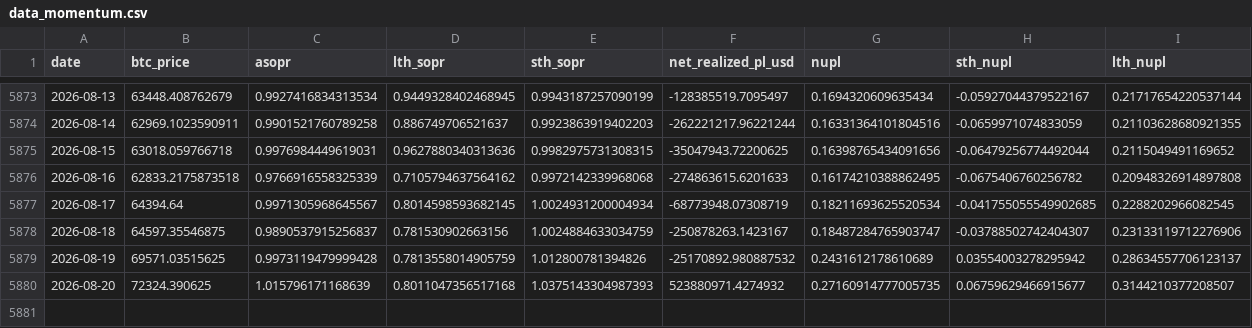
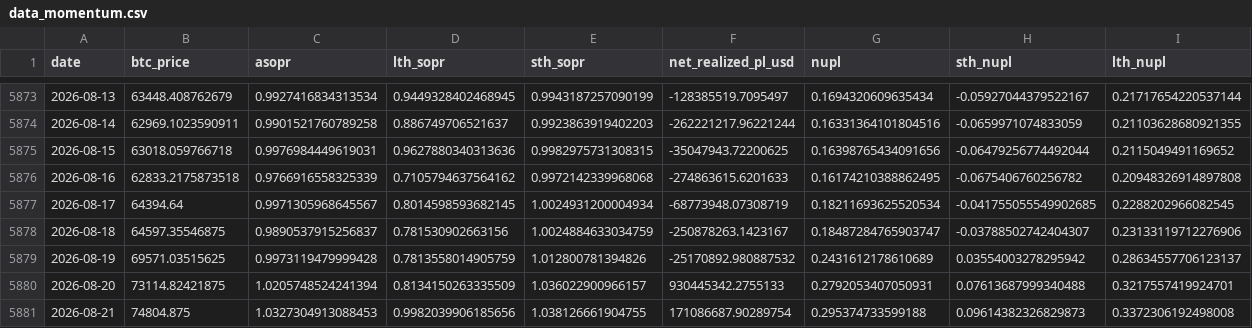
Before and after one commit to yudiyanto88/Onchain-Dashboard, a CSV file: data_momentum.csv, drawn as a sheet; only a part is shown, gaps mark what is left out.

```diff
--- a/data_momentum.csv
+++ b/data_momentum.csv
@@ -5879,2 +5879,3 @@ date,btc_price,asopr,lth_sopr,sth_sopr,net_realized_pl_usd,nupl,sth_nupl,lth_nup
 2026-08-19,69571.03515625,0.9973119479999428,0.7813558014905759,1.012800781394826,-25170892.980887532,0.2431612178610689,0.03554003278295942,0.28634557706123137
-2026-08-20,72324.390625,1.015796171168639,0.8011047356517168,1.0375143304987393,523880971.4274932,0.27160914777005735,0.06759629466915677,0.3144210377208507
+2026-08-20,73114.82421875,1.0205748524241394,0.8134150263335509,1.036022900966157,930445342.2755133,0.2792053407050931,0.07613687999340488,0.3217557419924701
+2026-08-21,74804.875,1.0327304913088453,0.9982039906185656,1.038126661904755,171086687.90289754,0.295374733599188,0.09614382326829873,0.3372306192498008
```
Also changed, not shown: data_cdd.csv, data_mvrv.csv, 13 other files.
